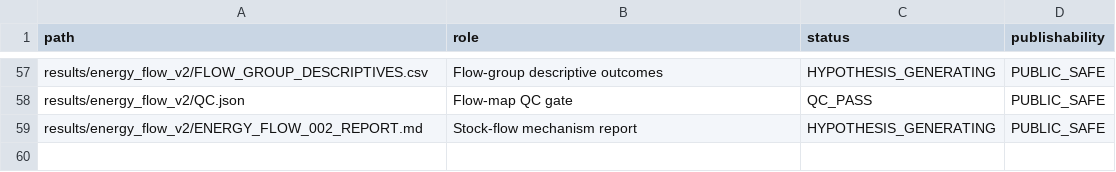
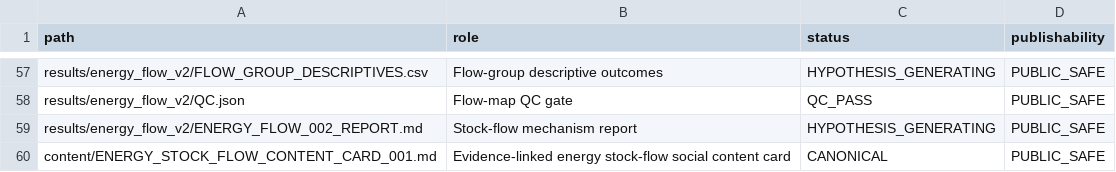
Before and after one commit to xuanyiting68-hash/gss-cb-001-macro-regime-cross-asset, a CSV file: docs/FILE_MANIFEST.csv, drawn as a sheet; only a part is shown, gaps mark what is left out; the diff names each change by its address in the sheet, - before the commit and + after, or states it on an @@ line.

Commit message:
Manifest evidence-linked energy content card

```diff
--- a/docs/FILE_MANIFEST.csv
+++ b/docs/FILE_MANIFEST.csv
+row 60: content/ENERGY_STOCK_FLOW_CONTENT_CARD_001.md | Evidence-linked energy stock-flow social content card | CANONICAL | PUBLIC_SAFE
```
